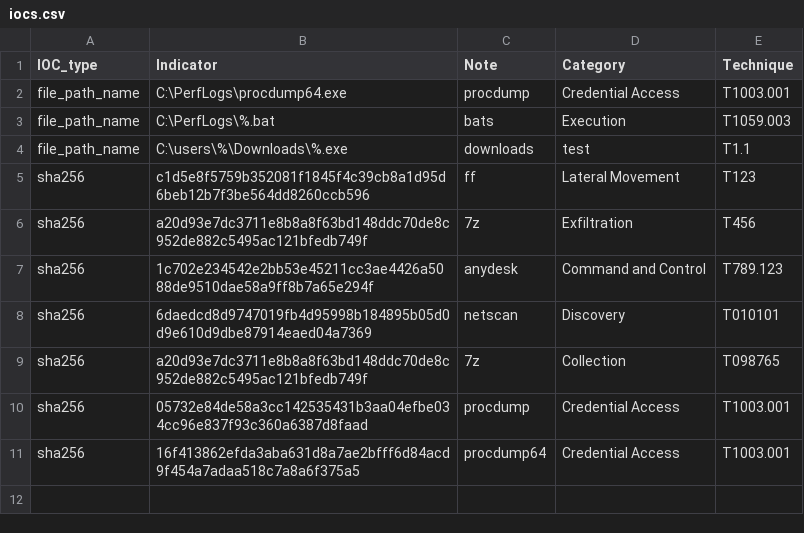
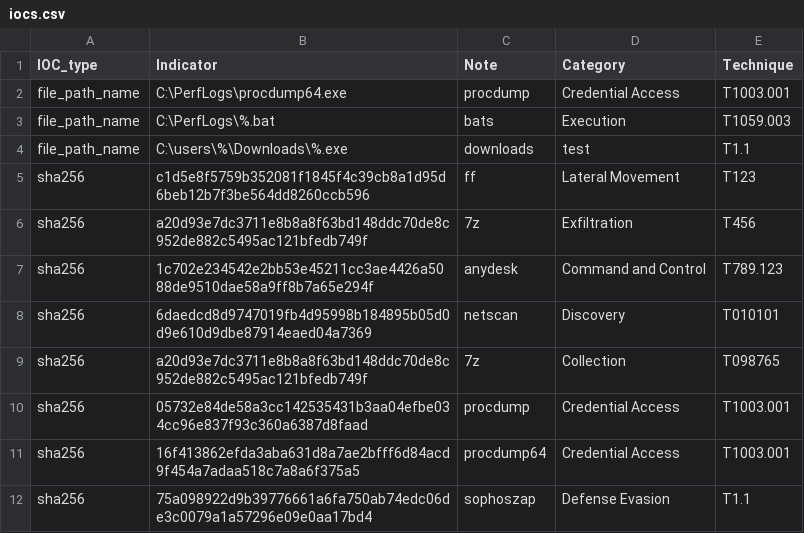
Before and after one commit to SophosRapidResponse/OSQuery, a CSV file: TTPs/REvil/iocs.csv, drawn as a sheet.

Commit message:
Update iocs.csv

```diff
--- a/TTPs/REvil/iocs.csv
+++ b/TTPs/REvil/iocs.csv
@@ -11 +11,2 @@ sha256,05732e84de58a3cc142535431b3aa04efbe034cc96e837f93c360a6387d8faad,procdump
 sha256,16f413862efda3aba631d8a7ae2bfff6d84acd9f454a7adaa518c7a8a6f375a5,procdump64,"Credential Access",T1003.001
+sha256,75a098922d9b39776661a6fa750ab74edc06de3c0079a1a57296e09e0aa17bd4,sophoszap,"Defense Evasion",T1.1
```
